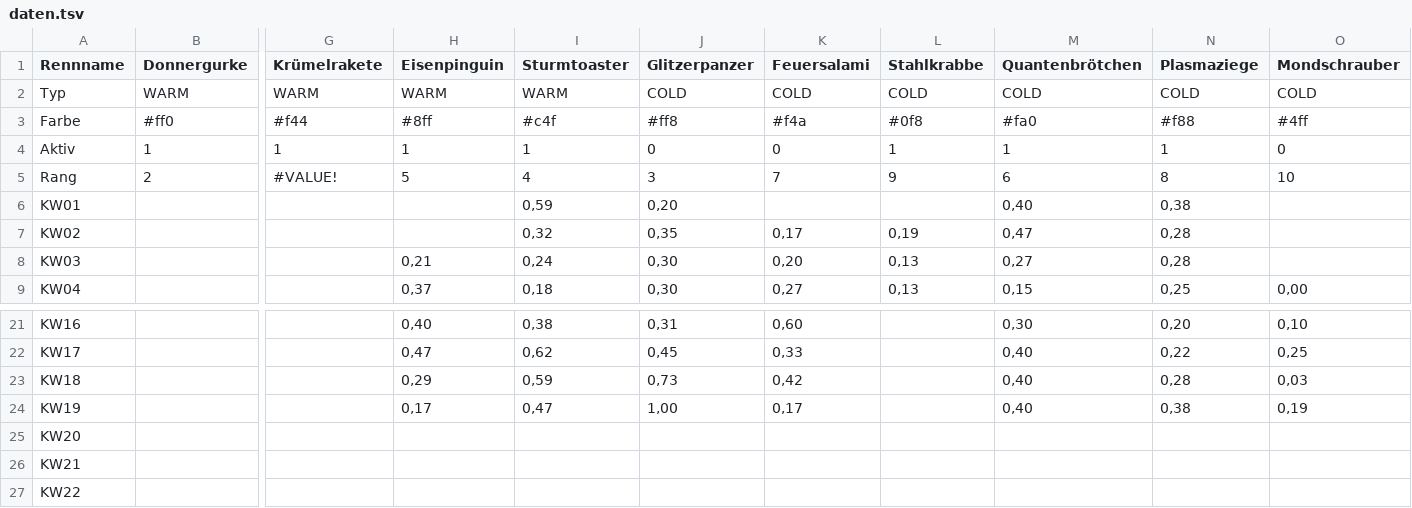
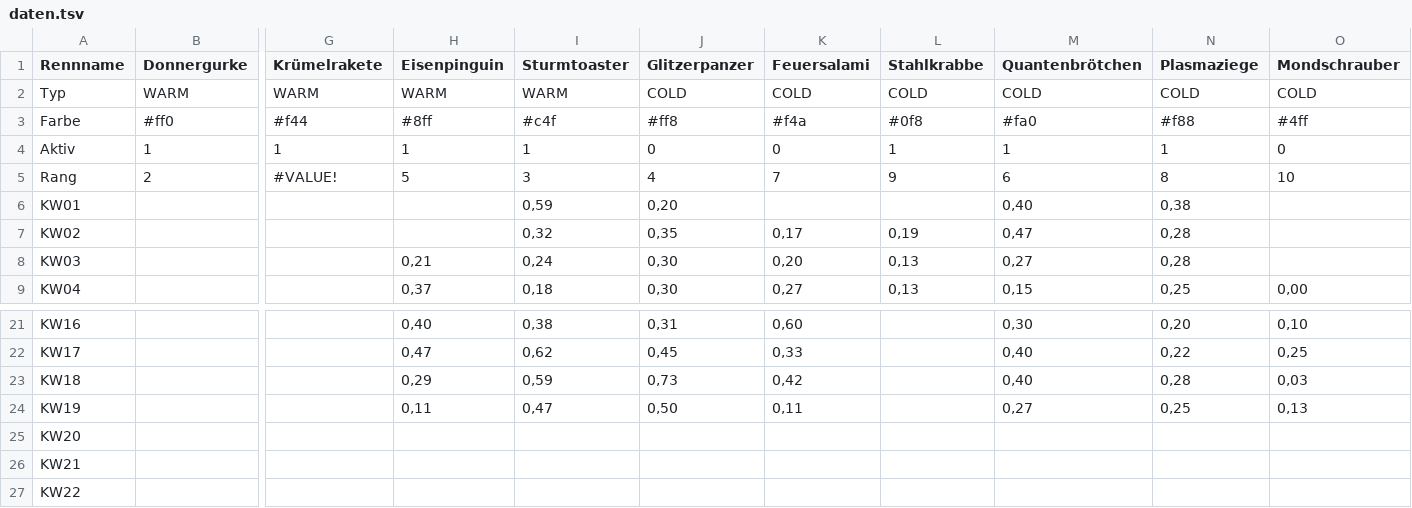
Before and after one commit to christianknoll-create/sdr, a TSV file: daten.tsv, drawn as a sheet; only a part is shown, gaps mark what is left out; the diff names each change by its address in the sheet, - before the commit and + after, or states it on an @@ line.

```diff
--- a/daten.tsv
+++ b/daten.tsv
-I5 (Sturmtoaster): 4
+I5 (Sturmtoaster): 3
-J5 (Glitzerpanzer): 3
+J5 (Glitzerpanzer): 4
-H24 (Eisenpinguin): 0,17
+H24 (Eisenpinguin): 0,11
-J24 (Glitzerpanzer): 1,00
+J24 (Glitzerpanzer): 0,50
-K24 (Feuersalami): 0,17
+K24 (Feuersalami): 0,11
-M24 (Quantenbrötchen): 0,40
+M24 (Quantenbrötchen): 0,27
-N24 (Plasmaziege): 0,38
+N24 (Plasmaziege): 0,25
-O24 (Mondschrauber): 0,19
+O24 (Mondschrauber): 0,13
```
Also changed, not shown: 1 other file.
